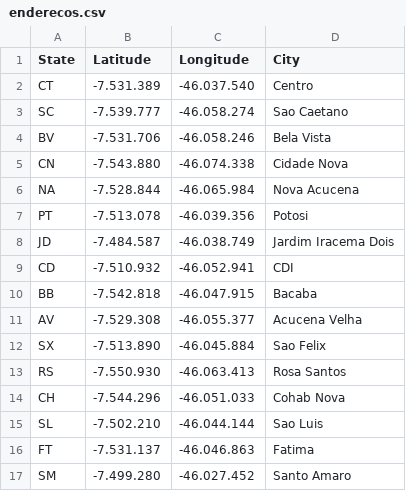
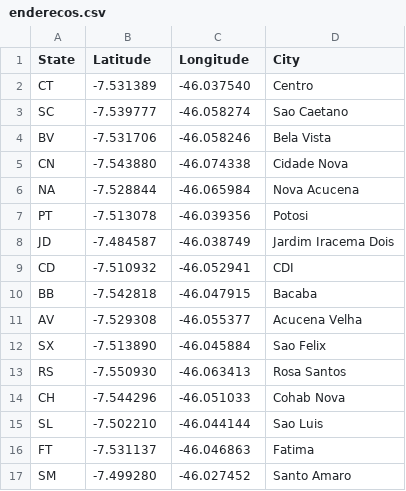
Before and after one commit to GabrielSiqueiraGama/bairrosBalsas, a CSV file: enderecos.csv, drawn as a sheet; only a part is shown; the diff covers the shown part only.

Commit message:
Add files via upload

```diff
--- a/enderecos.csv
+++ b/enderecos.csv
@@ -1,17 +1,17 @@
 State,Latitude,Longitude,City
-CT,-7.531.389,-46.037.540,Centro
-SC,-7.539.777,-46.058.274,Sao Caetano
-BV,-7.531.706,-46.058.246,Bela Vista
-CN,-7.543.880,-46.074.338,Cidade Nova
-NA,-7.528.844,-46.065.984,Nova Acucena
-PT,-7.513.078,-46.039.356,Potosi
-JD,-7.484.587,-46.038.749,Jardim Iracema Dois
-CD,-7.510.932,-46.052.941,CDI
-BB,-7.542.818,-46.047.915,Bacaba
-AV,-7.529.308,-46.055.377,Acucena Velha
-SX,-7.513.890,-46.045.884,Sao Felix
-RS,-7.550.930,-46.063.413,Rosa Santos
-CH,-7.544.296,-46.051.033,Cohab Nova
-SL,-7.502.210,-46.044.144,Sao Luis
-FT,-7.531.137,-46.046.863,Fatima
-SM,-7.499.280,-46.027.452,Santo Amaro
+CT,-7.531389,-46.037540,Centro
+SC,-7.539777,-46.058274,Sao Caetano
+BV,-7.531706,-46.058246,Bela Vista
+CN,-7.543880,-46.074338,Cidade Nova
+NA,-7.528844,-46.065984,Nova Acucena
+PT,-7.513078,-46.039356,Potosi
+JD,-7.484587,-46.038749,Jardim Iracema Dois
+CD,-7.510932,-46.052941,CDI
+BB,-7.542818,-46.047915,Bacaba
+AV,-7.529308,-46.055377,Acucena Velha
+SX,-7.513890,-46.045884,Sao Felix
+RS,-7.550930,-46.063413,Rosa Santos
+CH,-7.544296,-46.051033,Cohab Nova
+SL,-7.502210,-46.044144,Sao Luis
+FT,-7.531137,-46.046863,Fatima
+SM,-7.499280,-46.027452,Santo Amaro
```
Also changed, not shown: 70 edited cells elsewhere in this file.
